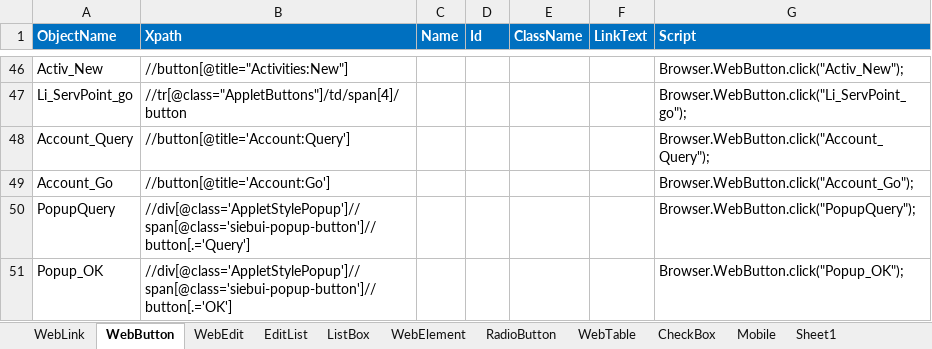
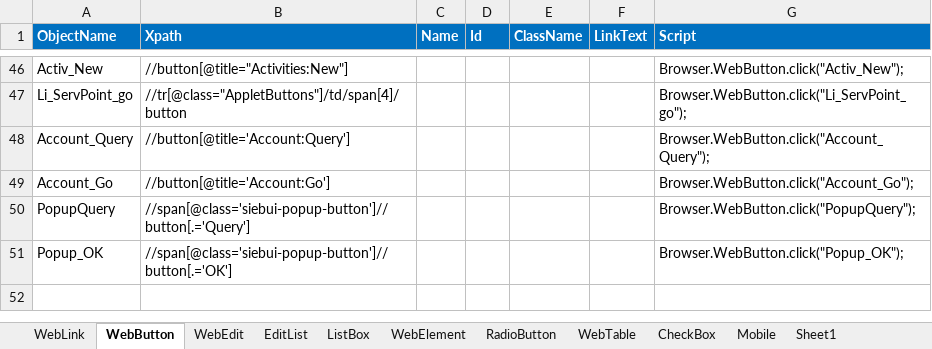
Before and after one commit to imran0404y/Vodafone_QAR, an Excel workbook: Framework/Storage/ObjectRepository.xlsx, sheet WebButton, drawn as a sheet; only a part is shown, gaps mark what is left out; values as stored, in another font and other column widths than the file's, no borders; conditional formats not drawn; the diff names each change by its address in the sheet, - before the commit and + after, or states it on an @@ line.

```diff
--- a/Framework/Storage/ObjectRepository.xlsx (sheet WebButton)
+++ b/Framework/Storage/ObjectRepository.xlsx (sheet WebButton)
-B50 (Xpath): //div[@class='AppletStylePopup']//span[@class='siebui-popup-button']//button[.='Query']
+B50 (Xpath): //span[@class='siebui-popup-button']//button[.='Query']
-B51 (Xpath): //div[@class='AppletStylePopup']//span[@class='siebui-popup-button']//button[.='OK']
+B51 (Xpath): //span[@class='siebui-popup-button']//button[.='OK']
```
Also changed, not shown: Directory/VFQA_TestDesign.xlsm, Framework/Database/TestDataDB.xlsx, 4 other files.
